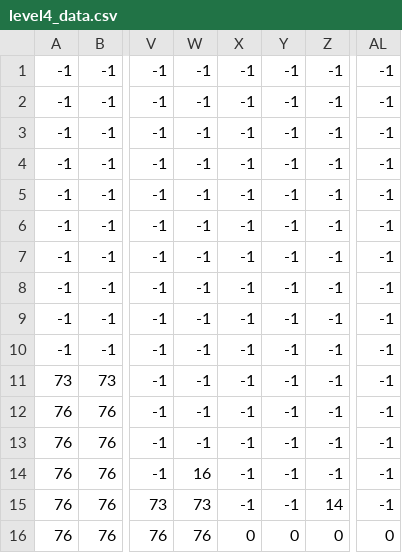
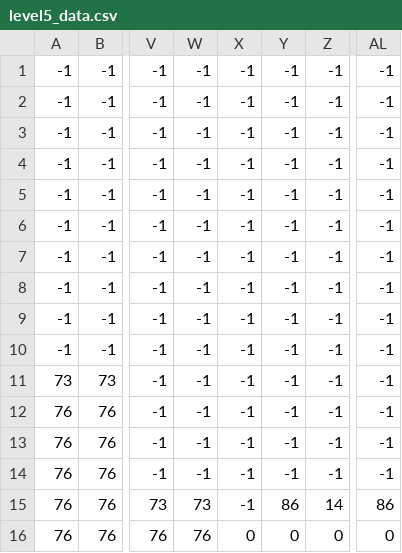
Before and after one commit to pedromota05/TrabalhoTACIII-PyShooter, a CSV file: level5_data.csv (was level4_data.csv), drawn as a sheet; only a part is shown, gaps mark what is left out; the diff names each change by its address in the sheet, - before the commit and + after, or states it on an @@ line.

```diff
--- a/level4_data.csv
+++ b/level5_data.csv
-W14: 16
+W14: -1
-Y15: -1
+Y15: 86
-AL15: -1
+AL15: 86
```
Also changed, not shown: 7 other files.
